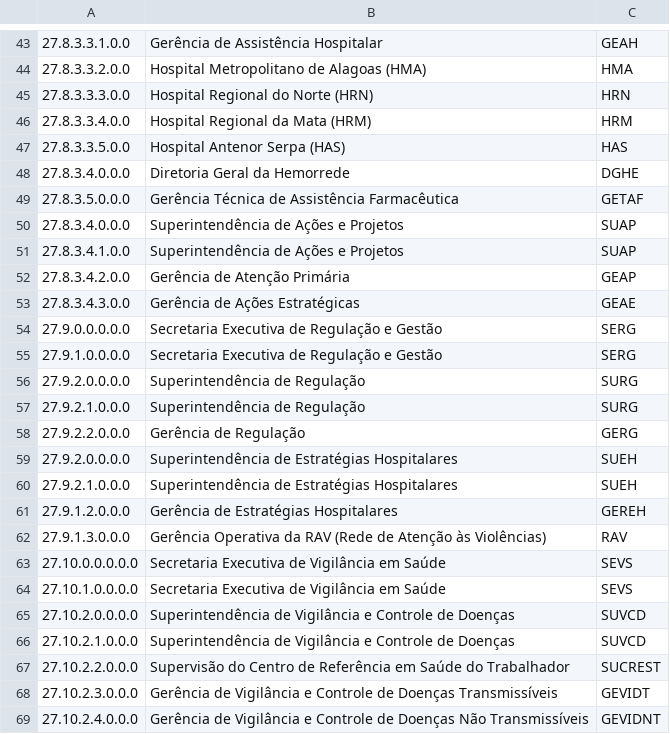
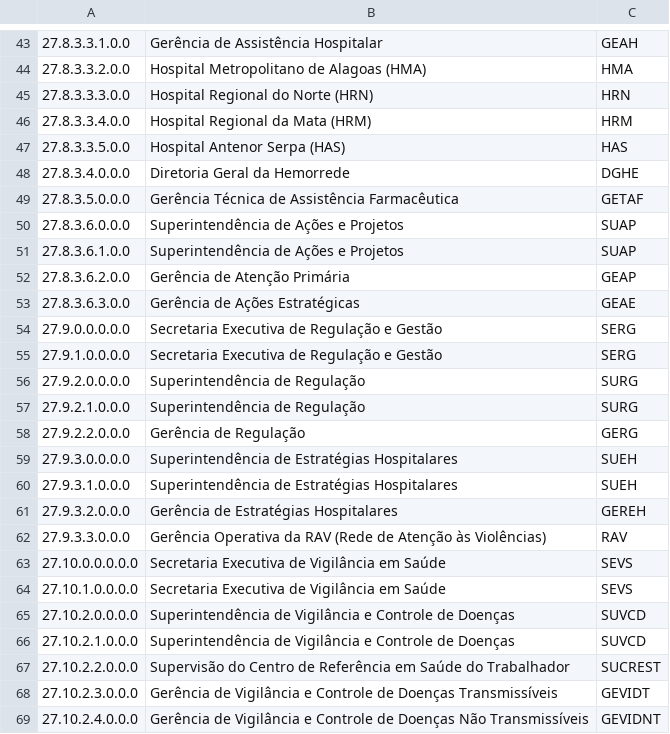
Before and after one commit to masaruohashijr/custos, a CSV file: organograma.csv, drawn as a sheet; only a part is shown, gaps mark what is left out.

Commit message:
consolidar custos por organograma

```diff
--- a/organograma.csv
+++ b/organograma.csv
@@ -49,6 +49,6 @@
 27.8.3.5.0.0.0,Gerência Técnica de Assistência Farmacêutica,GETAF
-27.8.3.4.0.0.0,Superintendência de Ações e Projetos,SUAP
-27.8.3.4.1.0.0,Superintendência de Ações e Projetos,SUAP
-27.8.3.4.2.0.0,Gerência de Atenção Primária,GEAP
-27.8.3.4.3.0.0,Gerência de Ações Estratégicas,GEAE
+27.8.3.6.0.0.0,Superintendência de Ações e Projetos,SUAP
+27.8.3.6.1.0.0,Superintendência de Ações e Projetos,SUAP
+27.8.3.6.2.0.0,Gerência de Atenção Primária,GEAP
+27.8.3.6.3.0.0,Gerência de Ações Estratégicas,GEAE
 27.9.0.0.0.0.0,Secretaria Executiva de Regulação e Gestão,SERG
@@ -58,6 +58,6 @@
 27.9.2.2.0.0.0,Gerência de Regulação,GERG
-27.9.2.0.0.0.0,Superintendência de Estratégias Hospitalares,SUEH
-27.9.2.1.0.0.0,Superintendência de Estratégias Hospitalares,SUEH
-27.9.1.2.0.0.0,Gerência de Estratégias Hospitalares,GEREH
-27.9.1.3.0.0.0,Gerência Operativa da RAV (Rede de Atenção às Violências),RAV
+27.9.3.0.0.0.0,Superintendência de Estratégias Hospitalares,SUEH
+27.9.3.1.0.0.0,Superintendência de Estratégias Hospitalares,SUEH
+27.9.3.2.0.0.0,Gerência de Estratégias Hospitalares,GEREH
+27.9.3.3.0.0.0,Gerência Operativa da RAV (Rede de Atenção às Violências),RAV
 27.10.0.0.0.0.0,Secretaria Executiva de Vigilância em Saúde,SEVS
```
Also changed, not shown: 20 other files.
